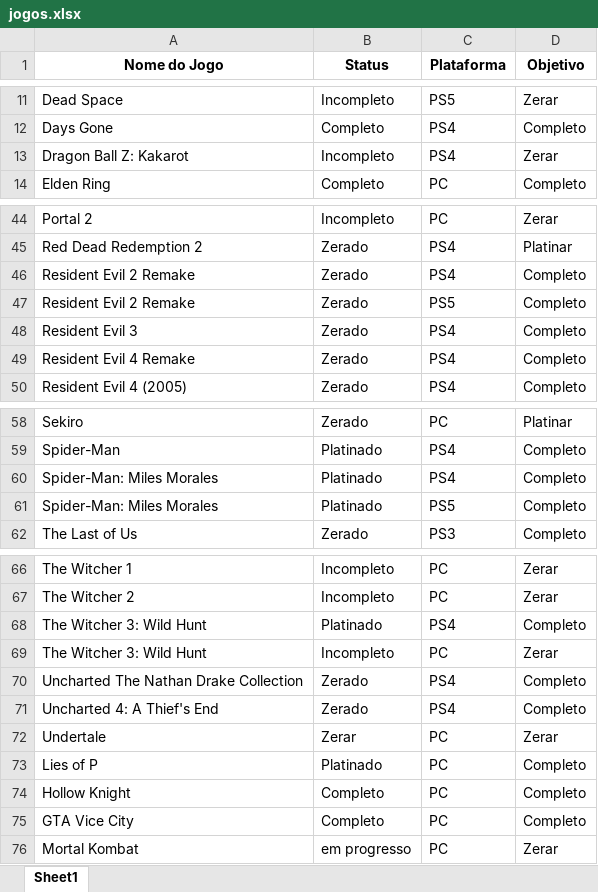
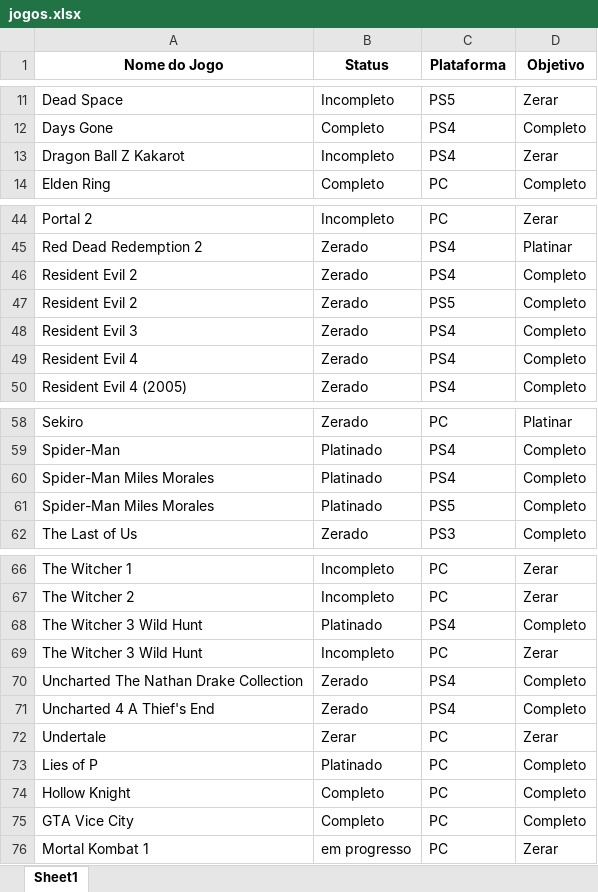
Before and after one commit to viniciuszile/Jogos, an Excel workbook: Data/jogos.xlsx, sheet Sheet1, drawn as a sheet; only a part is shown, gaps mark what is left out; values as stored, in another font and other column widths than the file's, no borders; the diff names each change by its address in the sheet, - before the commit and + after, or states it on an @@ line.

Commit message:
Add files via upload

```diff
--- a/Data/jogos.xlsx (sheet Sheet1)
+++ b/Data/jogos.xlsx (sheet Sheet1)
-A13 (Nome do Jogo): Dragon Ball Z: Kakarot
+A13 (Nome do Jogo): Dragon Ball Z Kakarot
-A46:A47 (Nome do Jogo): Resident Evil 2 Remake
+A46:A47 (Nome do Jogo): Resident Evil 2
-A49 (Nome do Jogo): Resident Evil 4 Remake
+A49 (Nome do Jogo): Resident Evil 4
-A60:A61 (Nome do Jogo): Spider-Man: Miles Morales
+A60:A61 (Nome do Jogo): Spider-Man Miles Morales
-A68:A69 (Nome do Jogo): The Witcher 3: Wild Hunt
+A68:A69 (Nome do Jogo): The Witcher 3 Wild Hunt
-A71 (Nome do Jogo): Uncharted 4: A Thief's End
+A71 (Nome do Jogo): Uncharted 4 A Thief's End
-A76 (Nome do Jogo): Mortal Kombat
+A76 (Nome do Jogo): Mortal Kombat 1
```
